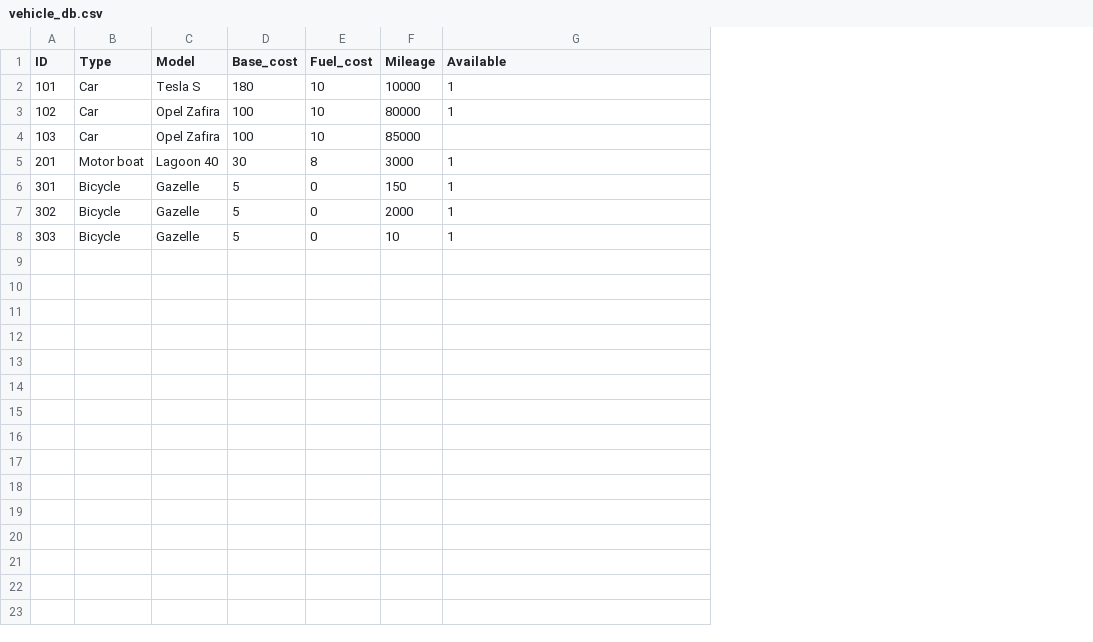
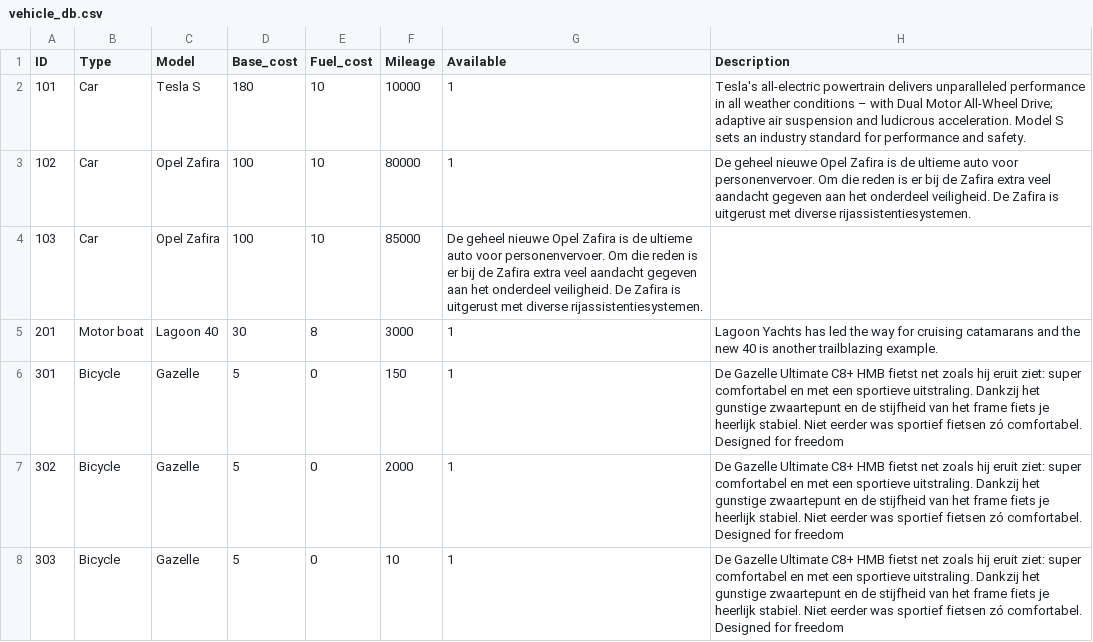
Before and after one commit to warmelinks/Rent-o-matic, a CSV file: database/vehicle_db.csv, drawn as a sheet; the diff names each change by its address in the sheet, - before the commit and + after, or states it on an @@ line.

Commit message:
added descriptions for individual vehicles

```diff
--- a/database/vehicle_db.csv
+++ b/database/vehicle_db.csv
+column H (Description), rows 2-8: Tesla's all-electric powertrain delivers unparalleled performance in all weather conditions – with Dual Motor All-Wheel Drive; adaptive air suspension and ludicrous acceleration. Model S sets an industry standard for performance and safety. | De geheel nieuwe Opel Zafira is de ultieme auto voor personenvervoer. Om die reden is er bij de Zafira extra veel aandacht gegeven aan het onderdeel veiligheid. De Zafira is uitgerust met diverse rijassistentiesystemen. |  | Lagoon Yachts has led the way for cruising catamarans and the new 40 is another trailblazing example. | De Gazelle Ultimate C8+ HMB fietst net zoals hij eruit ziet: super comfortabel en met een sportieve uitstraling. Dankzij het gunstige zwaartepunt en de stijfheid van het frame fiets je heerlijk stabiel. Niet eerder was sportief fietsen zó comfortabel. Designed for freedom | De Gazelle Ultimate C8+ HMB fietst net zoals hij eruit ziet: super comfortabel en met een sportieve uitstraling. Dankzij het gunstige zwaartepunt en de stijfheid van het frame fiets je heerlijk stabiel. Niet eerder was sportief fietsen zó comfortabel. Designed for freedom | De Gazelle Ultimate C8+ HMB fietst net zoals hij eruit ziet: super comfortabel en met een sportieve uitstraling. Dankzij het gunstige zwaartepunt en de stijfheid van het frame fiets je heerlijk stabiel. Niet eerder was sportief fietsen zó comfortabel. Designed for freedom
-G4 (Available): (empty)
+G4 (Available): De geheel nieuwe Opel Zafira is de ultieme auto voor personenvervoer. Om die reden is er bij de Zafira extra veel aandacht gegeven aan het onderdeel veiligheid. De Zafira is uitgerust met diverse rijassistentiesystemen.
```
Also changed, not shown: 1 other file.
